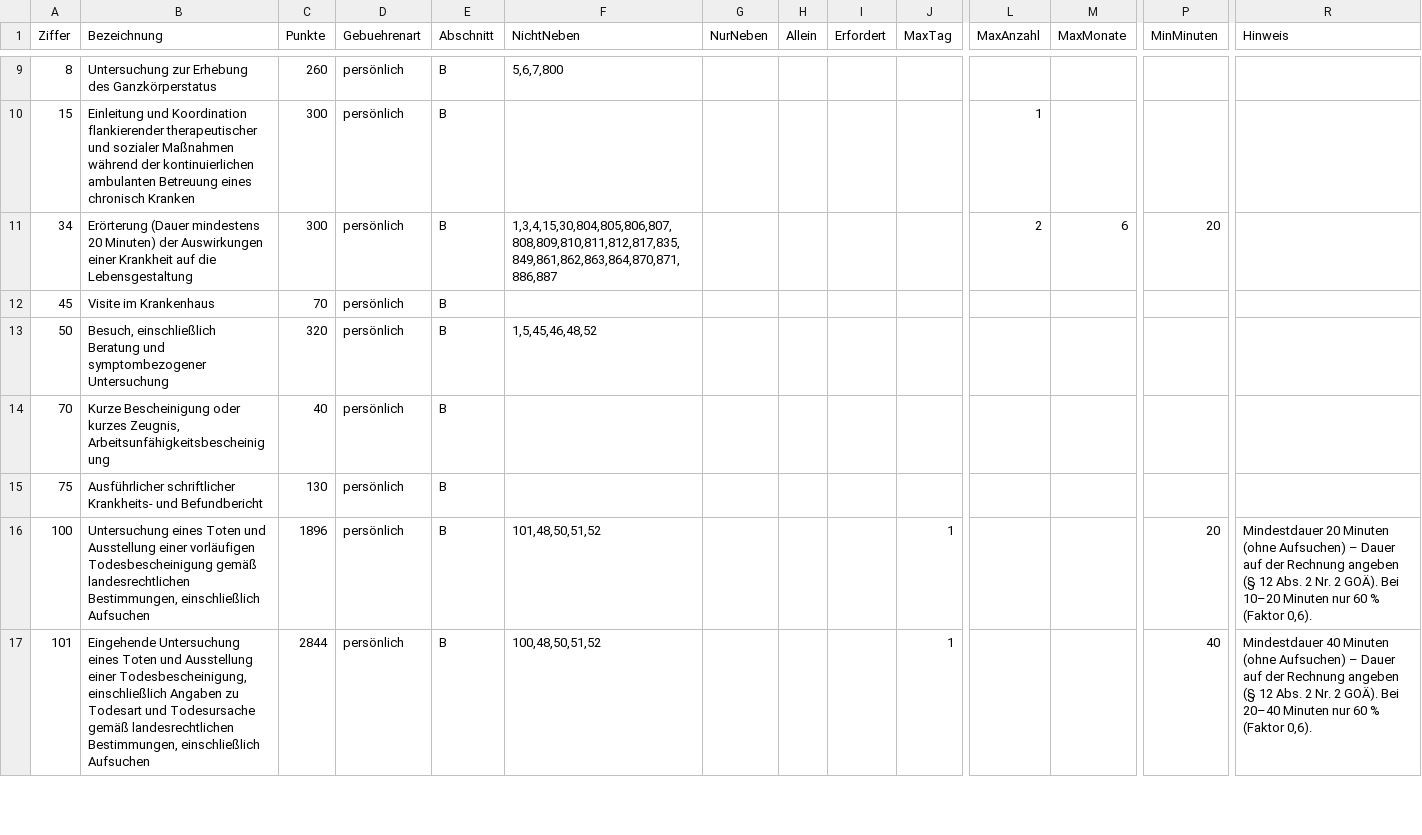
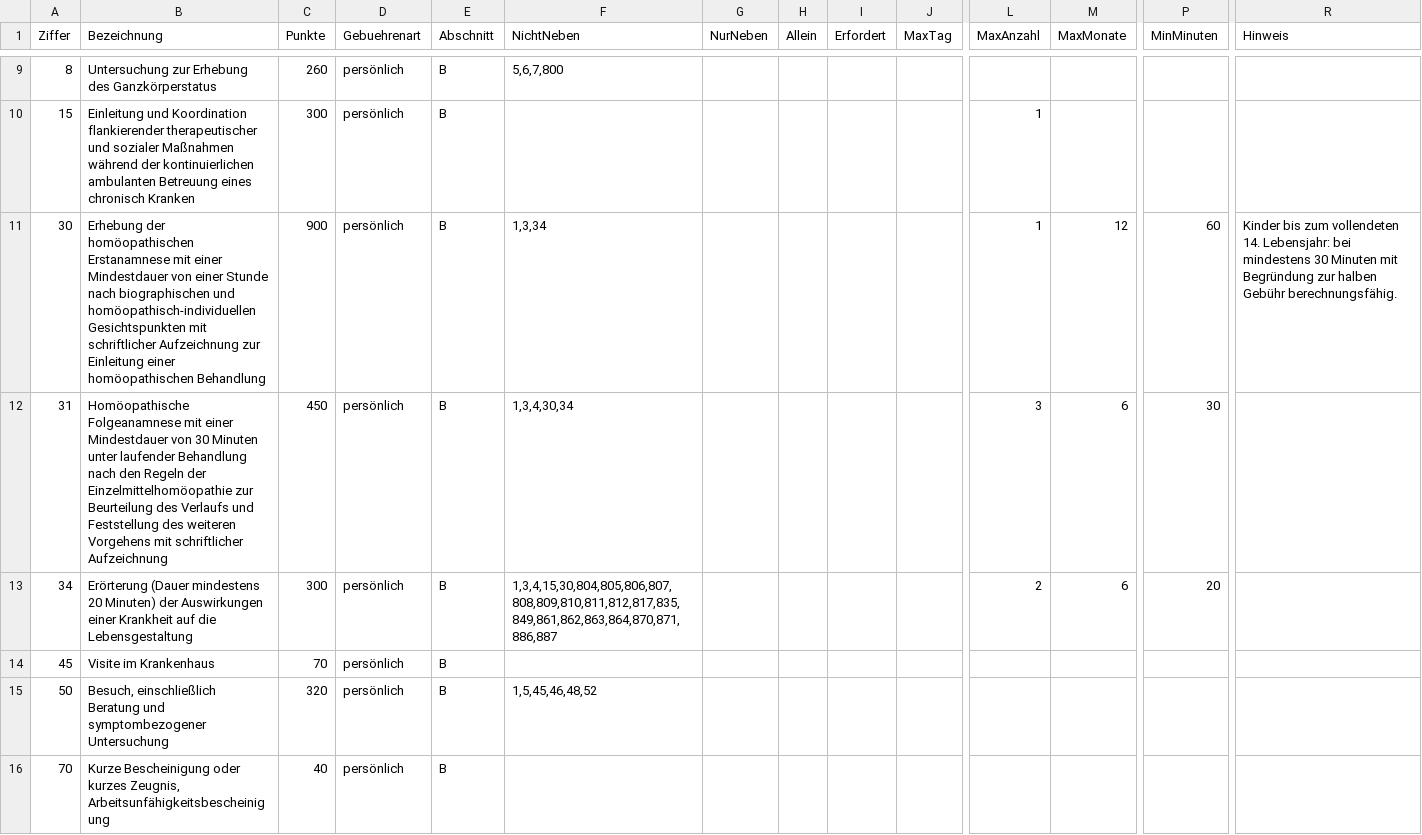
Before and after one commit to TheItschi/rechly_web_med, a CSV file: docs/goae-katalog.csv, drawn as a sheet; only a part is shown, gaps mark what is left out; the shorter side is filled out with more unchanged rows; rows hold the shown columns only; the diff names each change by its address in the sheet, - before the commit and + after, or states it on an @@ line.

```diff
--- a/docs/goae-katalog.csv
+++ b/docs/goae-katalog.csv
+row 11: 30 | Erhebung der homöopathischen Erstanamnese mit einer Mindestdauer von einer Stunde nach biographischen und homöopathisch-individuellen Gesichtspunkten mit schriftlicher Aufzeichnung zur Einleitung einer homöopathischen Behandlung | 900 | persönlich | B | 1,3,34 |  |  |  |  | 1 | 12 | 60 | Kinder bis zum vollendeten 14. Lebensjahr: bei mindestens 30 Minuten mit Begründung zur halben Gebühr berechnungsfähig.
+row 12: 31 | Homöopathische Folgeanamnese mit einer Mindestdauer von 30 Minuten unter laufender Behandlung nach den Regeln der Einzelmittelhomöopathie zur Beurteilung des Verlaufs und Feststellung des weiteren Vorgehens mit schriftlicher Aufzeichnung | 450 | persönlich | B | 1,3,4,30,34 |  |  |  |  | 3 | 6 | 30
```
Also changed, not shown: 2 other files.
